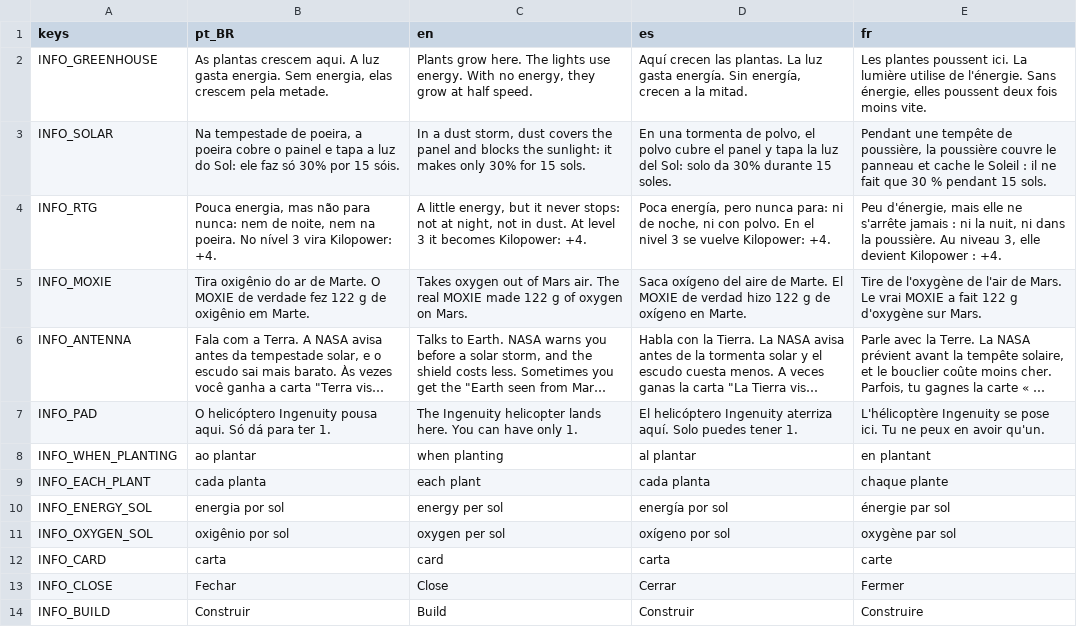
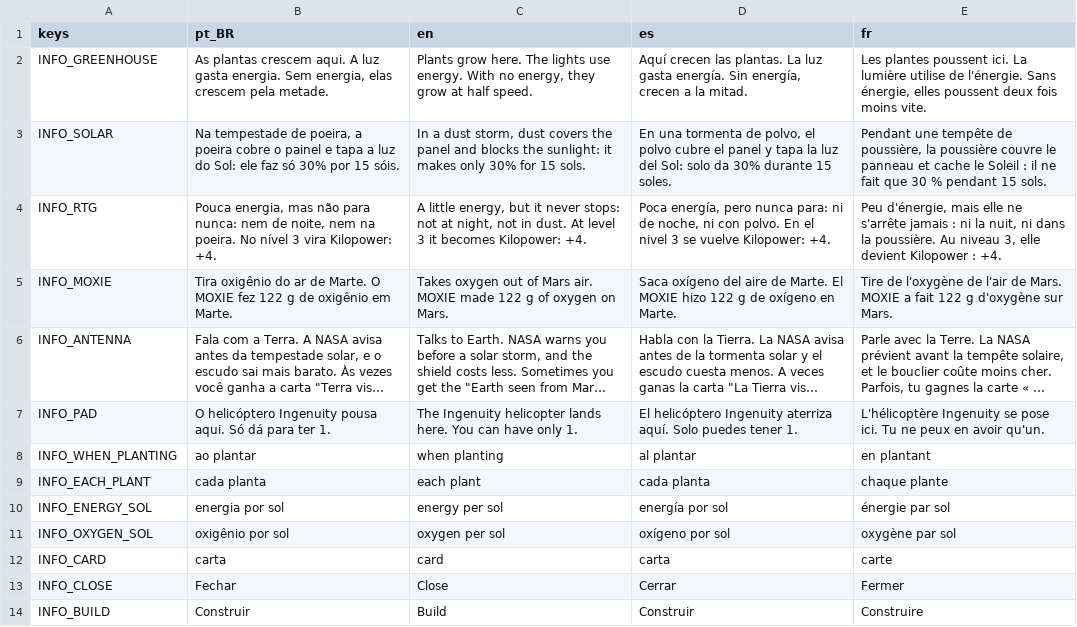
Before and after one commit to Out-Of-Space-Exception/mike-on-mars, a CSV file: design/05-telas/info-construcao/textos.csv, drawn as a sheet; long unchanged cells end in …; the diff names each change by its address in the sheet, - before the commit and + after, or states it on an @@ line.

```diff
--- a/design/05-telas/info-construcao/textos.csv
+++ b/design/05-telas/info-construcao/textos.csv
-B5 (pt_BR): …O MOXIE de verdade fez 122…
+B5 (pt_BR): …O MOXIE fez 122…
-C5 (en): …Mars air. The real MOXIE made…
+C5 (en): …Mars air. MOXIE made…
-D5 (es): …El MOXIE de verdad hizo 122…
+D5 (es): …El MOXIE hizo 122…
-E5 (fr): …de Mars. Le vrai MOXIE a…
+E5 (fr): …de Mars. MOXIE a…
```
Also changed, not shown: jogo/data/textos.csv, 2 other files.
